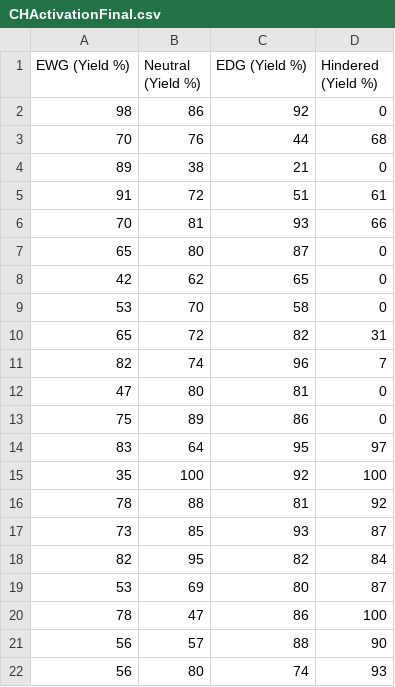
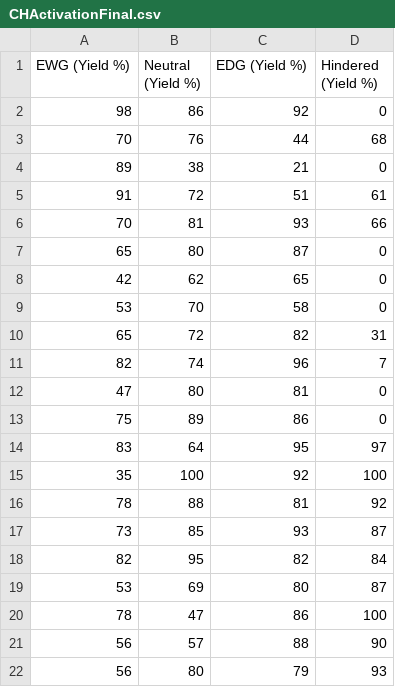
Before and after one commit to kozlowski-lab-manager/yield-profile, a CSV file: CHActivationFinal.csv, drawn as a sheet.

Commit message:
Add files via upload

```diff
--- a/CHActivationFinal.csv
+++ b/CHActivationFinal.csv
@@ -21,2 +21,2 @@ EWG (Yield %),Neutral (Yield %),EDG (Yield %),Hindered (Yield %)
 56,57,88,90
-56,80,74,93
+56,80,79,93
```
